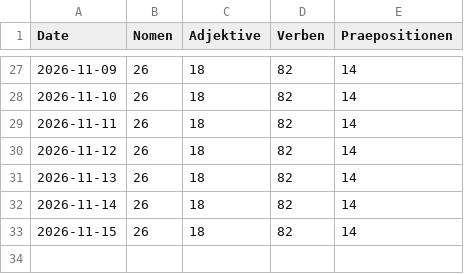
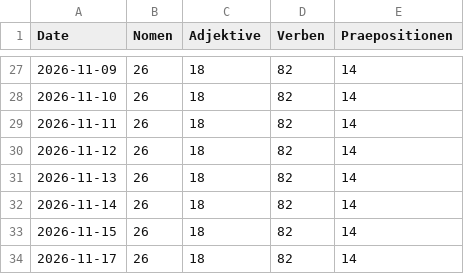
Before and after one commit to perminder07/german-vocab-tracker, a CSV file: data/progress.csv, drawn as a sheet; only a part is shown, gaps mark what is left out; the diff names each change by its address in the sheet, - before the commit and + after, or states it on an @@ line.

```diff
--- a/data/progress.csv
+++ b/data/progress.csv
+row 34: 2026-11-17 | 26 | 18 | 82 | 14
```
Also changed, not shown: 1 other file.
